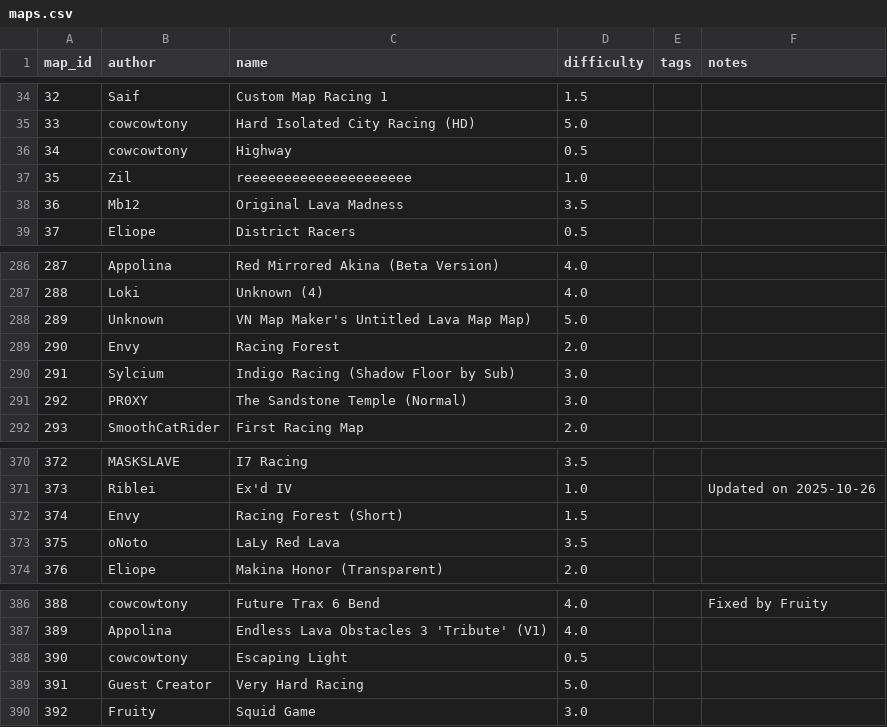
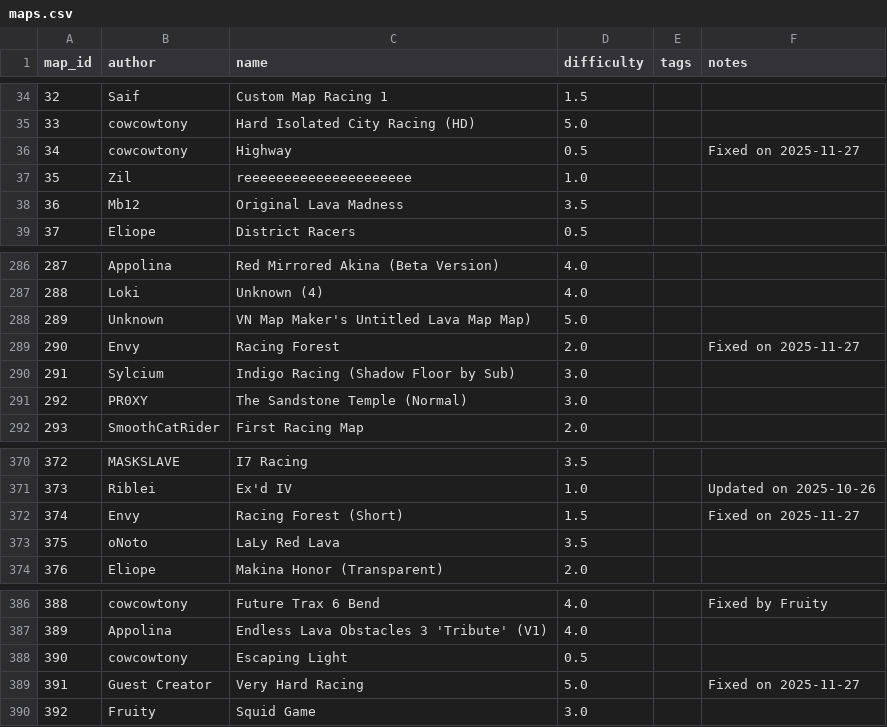
Before and after one commit to vv4t/Aottg2-Racing-Maps, a CSV file: maps.csv, drawn as a sheet; only a part is shown, gaps mark what is left out.

Commit message:
fixed maps note

```diff
--- a/maps.csv
+++ b/maps.csv
@@ -35,3 +35,3 @@ map_id|author|name|difficulty|tags|notes
 33|cowcowtony|Hard Isolated City Racing (HD)|5.0||
-34|cowcowtony|Highway|0.5||
+34|cowcowtony|Highway|0.5||Fixed on 2025-11-27
 35|Zil|reeeeeeeeeeeeeeeeeeeee|1.0||
@@ -288,3 +288,3 @@ map_id|author|name|difficulty|tags|notes
 289|Unknown|VN Map Maker's Untitled Lava Map Map)|5.0||
-290|Envy|Racing Forest|2.0||
+290|Envy|Racing Forest|2.0||Fixed on 2025-11-27
 291|Sylcium|Indigo Racing (Shadow Floor by Sub)|3.0||
@@ -371,3 +371,3 @@ map_id|author|name|difficulty|tags|notes
 373|Riblei|Ex'd IV|1.0||Updated on 2025-10-26
-374|Envy|Racing Forest (Short)|1.5||
+374|Envy|Racing Forest (Short)|1.5||Fixed on 2025-11-27
 375|oNoto|LaLy Red Lava|3.5||
@@ -388,3 +388,3 @@ map_id|author|name|difficulty|tags|notes
 390|cowcowtony|Escaping Light|0.5||
-391|Guest Creator|Very Hard Racing|5.0||
+391|Guest Creator|Very Hard Racing|5.0||Fixed on 2025-11-27
 392|Fruity|Squid Game|3.0||
```
